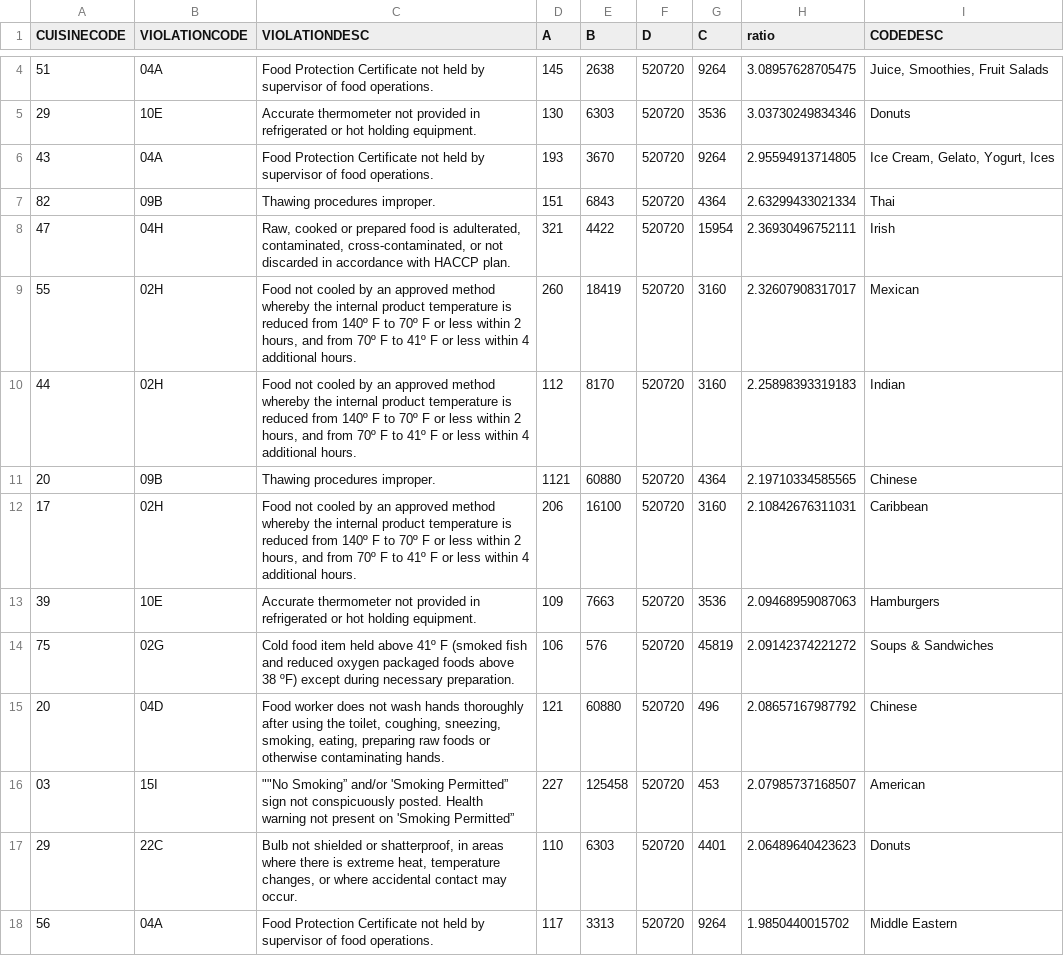
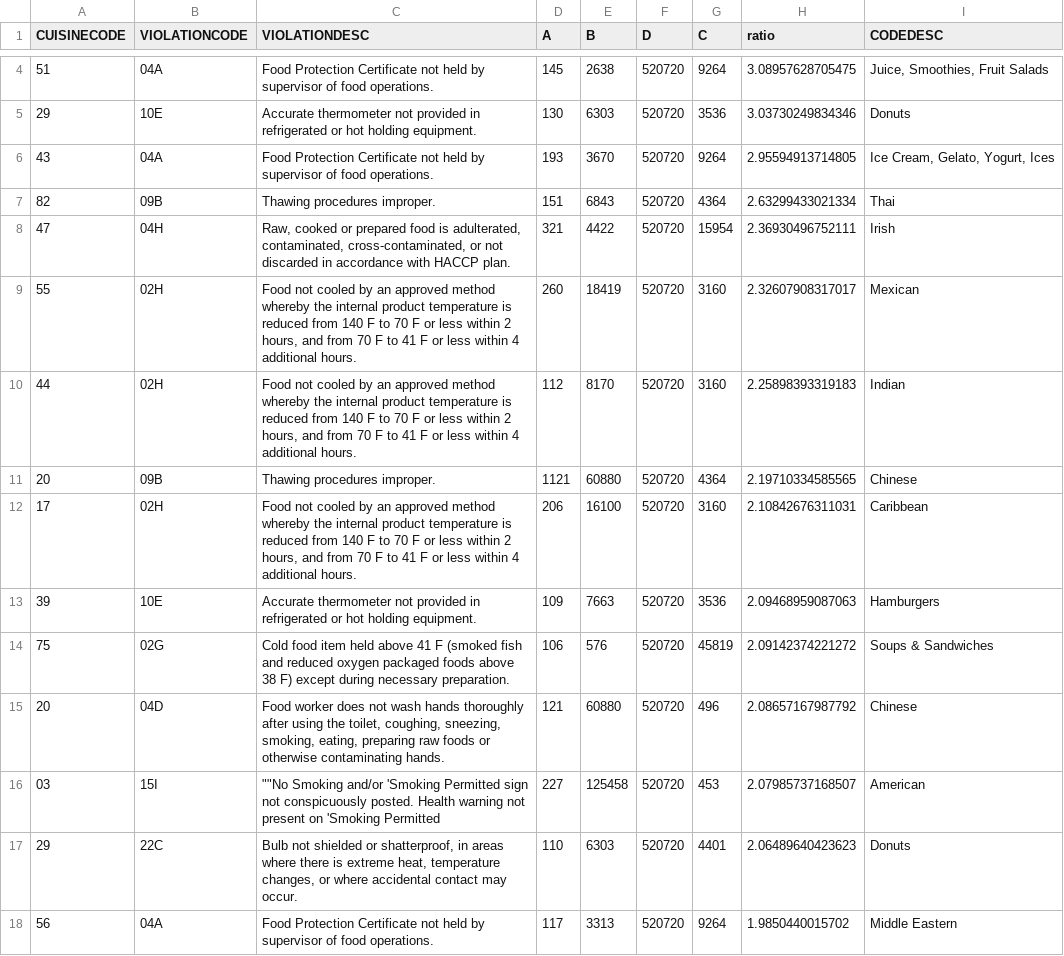
Before and after one commit to mhdann/tdi_projects, a CSV file: SQL/violation_by_cuisine.csv, drawn as a sheet; only a part is shown, gaps mark what is left out; the diff covers the shown part only.

```diff
--- a/SQL/violation_by_cuisine.csv
+++ b/SQL/violation_by_cuisine.csv
@@ -8,10 +8,10 @@
 "47","04H","Raw, cooked or prepared food is adulterated, contaminated, cross-contaminated, or not discarded in accordance with HACCP plan.",321,4422,520720,15954,2.36930496752111,"Irish"
-"55","02H","Food not cooled by an approved method whereby the internal product temperature is reduced from 140º F to 70º F or less within 2 hours, and from 70º F to 41º F or less within 4 additional hours.",260,18419,520720,3160,2.32607908317017,"Mexican"
-"44","02H","Food not cooled by an approved method whereby the internal product temperature is reduced from 140º F to 70º F or less within 2 hours, and from 70º F to 41º F or less within 4 additional hours.",112,8170,520720,3160,2.25898393319183,"Indian"
+"55","02H","Food not cooled by an approved method whereby the internal product temperature is reduced from 140 F to 70 F or less within 2 hours, and from 70 F to 41 F or less within 4 additional hours.",260,18419,520720,3160,2.32607908317017,"Mexican"
+"44","02H","Food not cooled by an approved method whereby the internal product temperature is reduced from 140 F to 70 F or less within 2 hours, and from 70 F to 41 F or less within 4 additional hours.",112,8170,520720,3160,2.25898393319183,"Indian"
 "20","09B","Thawing procedures improper.",1121,60880,520720,4364,2.19710334585565,"Chinese"
-"17","02H","Food not cooled by an approved method whereby the internal product temperature is reduced from 140º F to 70º F or less within 2 hours, and from 70º F to 41º F or less within 4 additional hours.",206,16100,520720,3160,2.10842676311031,"Caribbean"
+"17","02H","Food not cooled by an approved method whereby the internal product temperature is reduced from 140 F to 70 F or less within 2 hours, and from 70 F to 41 F or less within 4 additional hours.",206,16100,520720,3160,2.10842676311031,"Caribbean"
 "39","10E","Accurate thermometer not provided in refrigerated or hot holding equipment.",109,7663,520720,3536,2.09468959087063,"Hamburgers"
-"75","02G","Cold food item held above 41º F (smoked fish and reduced oxygen packaged foods above 38 ºF) except during necessary preparation.",106,576,520720,45819,2.09142374221272,"Soups & Sandwiches"
+"75","02G","Cold food item held above 41 F (smoked fish and reduced oxygen packaged foods above 38 F) except during necessary preparation.",106,576,520720,45819,2.09142374221272,"Soups & Sandwiches"
 "20","04D","Food worker does not wash hands thoroughly after using the toilet, coughing, sneezing, smoking, eating, preparing raw foods or otherwise contaminating hands.",121,60880,520720,496,2.08657167987792,"Chinese"
-"03","15I","""""No Smoking” and/or 'Smoking Permitted” sign not conspicuously posted. Health warning not present on 'Smoking Permitted”",227,125458,520720,453,2.07985737168507,"American "
+"03","15I","""""No Smoking and/or 'Smoking Permitted sign not conspicuously posted. Health warning not present on 'Smoking Permitted",227,125458,520720,453,2.07985737168507,"American "
 "29","22C","Bulb not shielded or shatterproof, in areas where there is extreme heat, temperature changes, or where accidental contact may occur.",110,6303,520720,4401,2.06489640423623,"Donuts"
```
Also changed, not shown: 136 edited cells elsewhere in this file.
